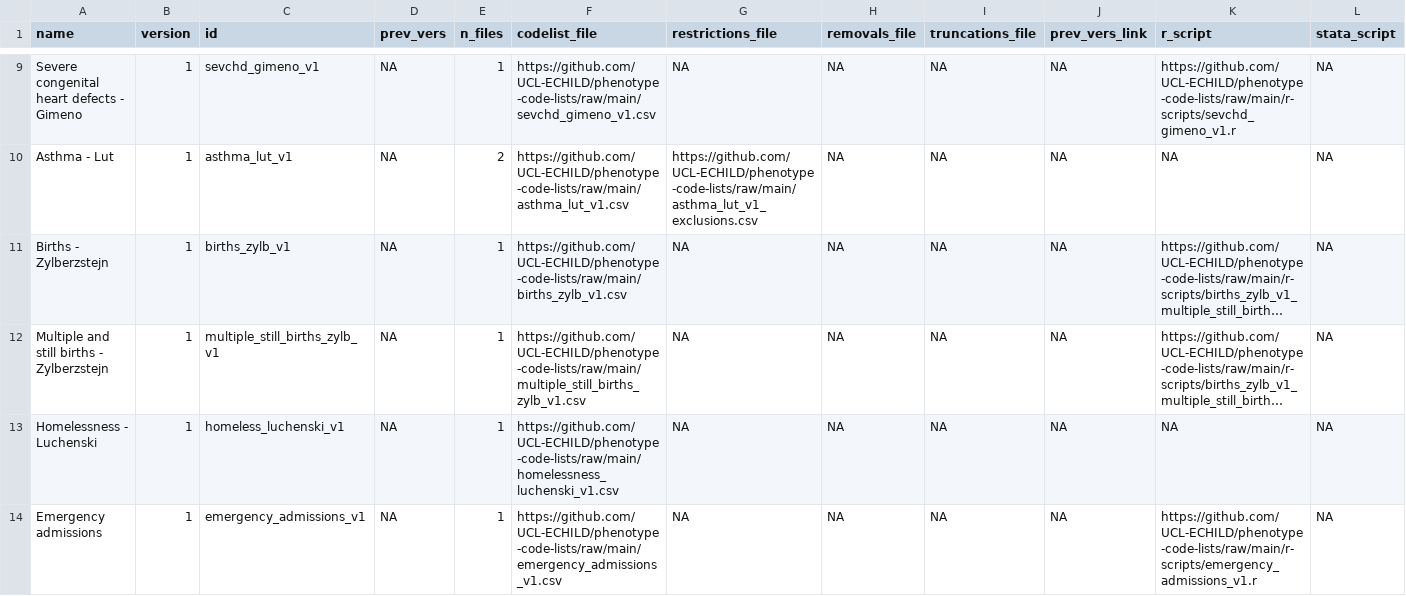
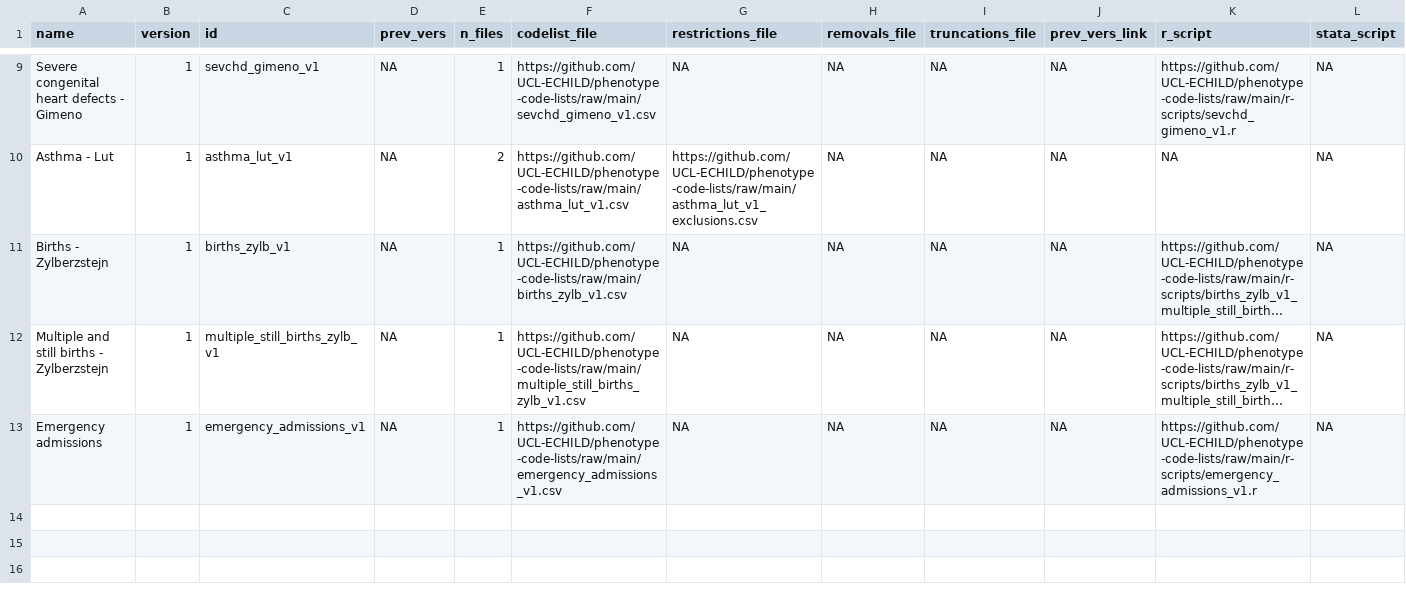
Before and after one commit to UCL-ECHILD/code.echild.ac.uk-website, a CSV file: page_template/page_template.csv, drawn as a sheet; only a part is shown, gaps mark what is left out; long unchanged cells end in …; rows hold the shown columns only; the diff names each change by its address in the sheet, - before the commit and + after, or states it on an @@ line.

Commit message:
Matt draft (#128)
* New page template

* Update primer.qmd

```diff
--- a/page_template/page_template.csv
+++ b/page_template/page_template.csv
-row 13: Homelessness - Luchenski | 1 | homeless_luchenski_v1 | NA | 1 | https://github.com/UCL-ECHILD/phenotype-code-lists/raw/main/homelessness_luchenski_v1.csv | NA | NA | NA | NA | NA | NA
```
Also changed, not shown: page_template/page_template_temp_removals.csv, 1 other file.
